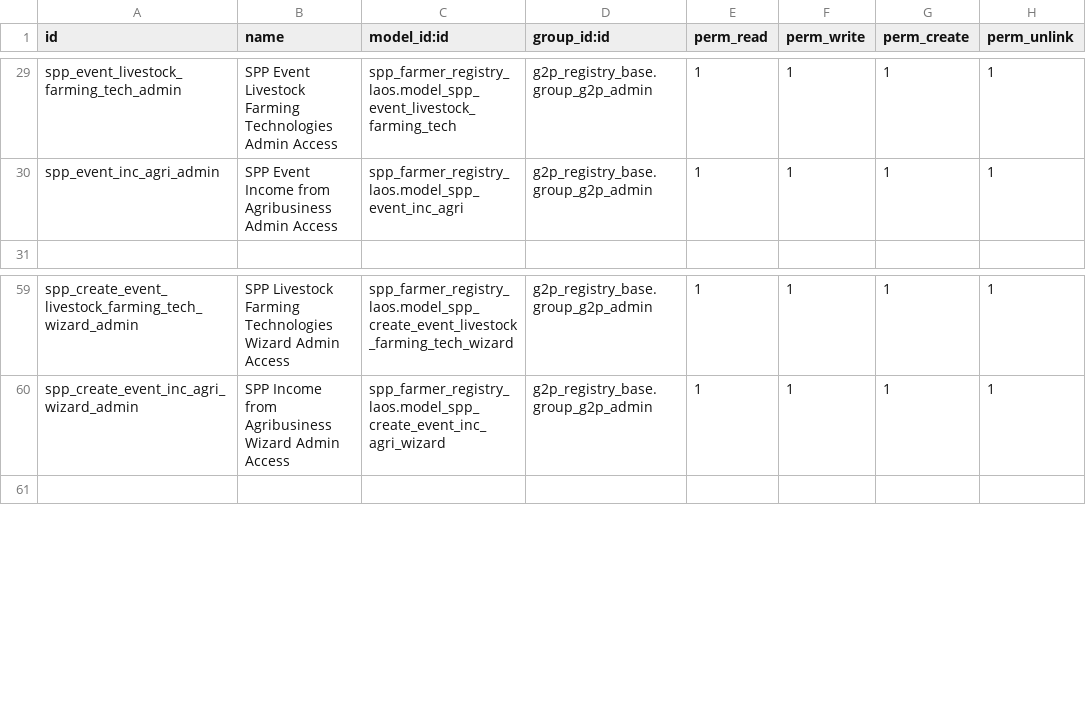
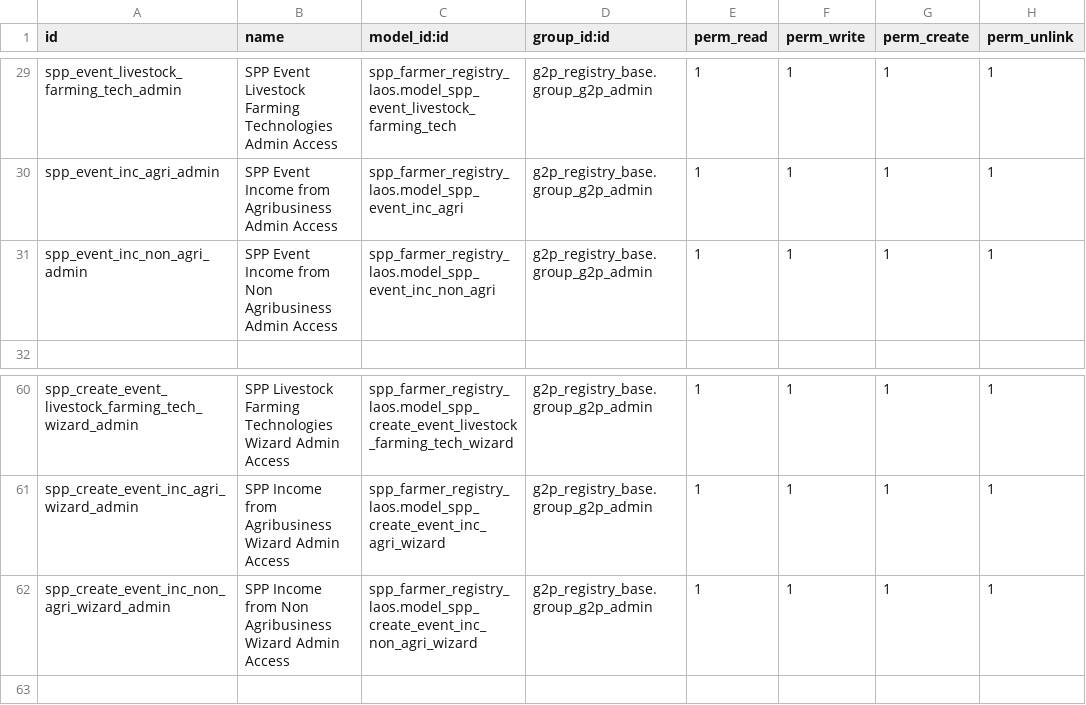
Before and after one commit to OpenSPP/openspp-modules, a CSV file: spp_farmer_registry_laos/security/ir.model.access.csv, drawn as a sheet; only a part is shown, gaps mark what is left out; the diff names each change by its address in the sheet, - before the commit and + after, or states it on an @@ line.

Commit message:
create UI and integrate to wizard the XIV Income from Non-Agriculture Model

```diff
--- a/spp_farmer_registry_laos/security/ir.model.access.csv
+++ b/spp_farmer_registry_laos/security/ir.model.access.csv
+row 31: spp_event_inc_non_agri_admin | SPP Event Income from Non Agribusiness Admin Access | spp_farmer_registry_laos.model_spp_event_inc_non_agri | g2p_registry_base.group_g2p_admin | 1 | 1 | 1 | 1
+row 62: spp_create_event_inc_non_agri_wizard_admin | SPP Income from Non Agribusiness Wizard Admin Access | spp_farmer_registry_laos.model_spp_create_event_inc_non_agri_wizard | g2p_registry_base.group_g2p_admin | 1 | 1 | 1 | 1
```
Also changed, not shown: 7 other files.
